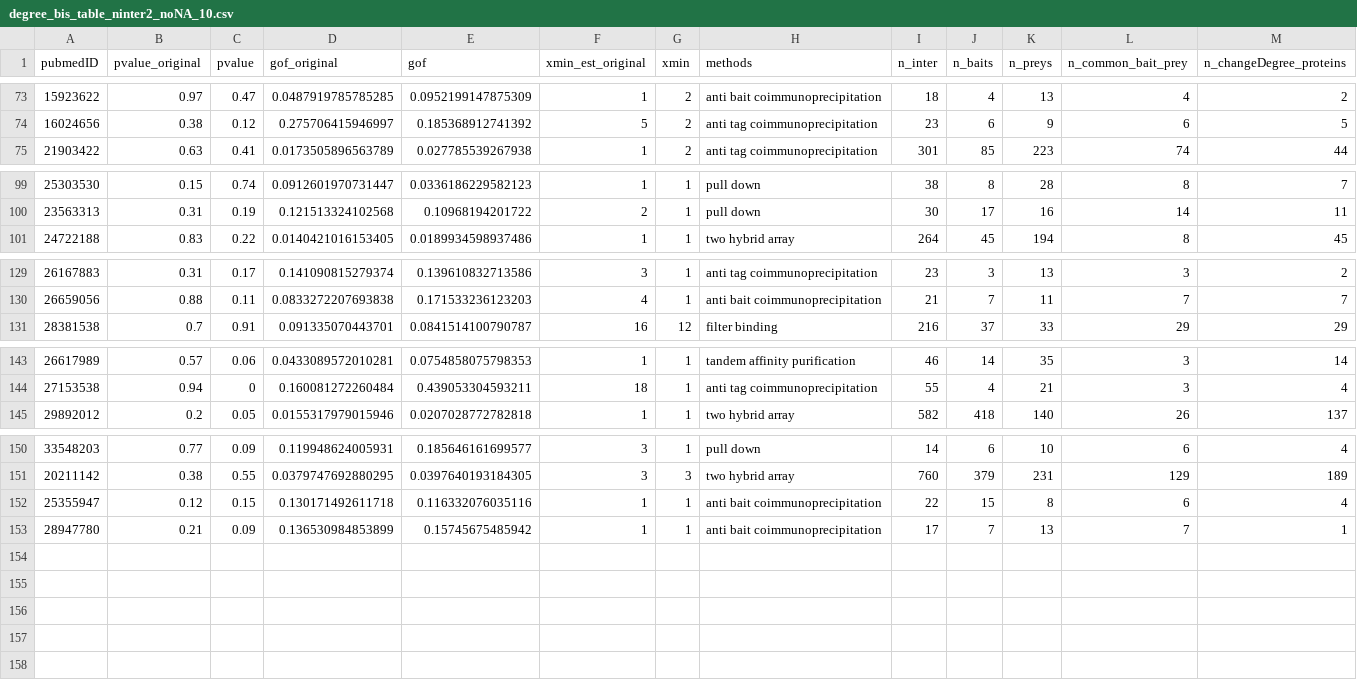
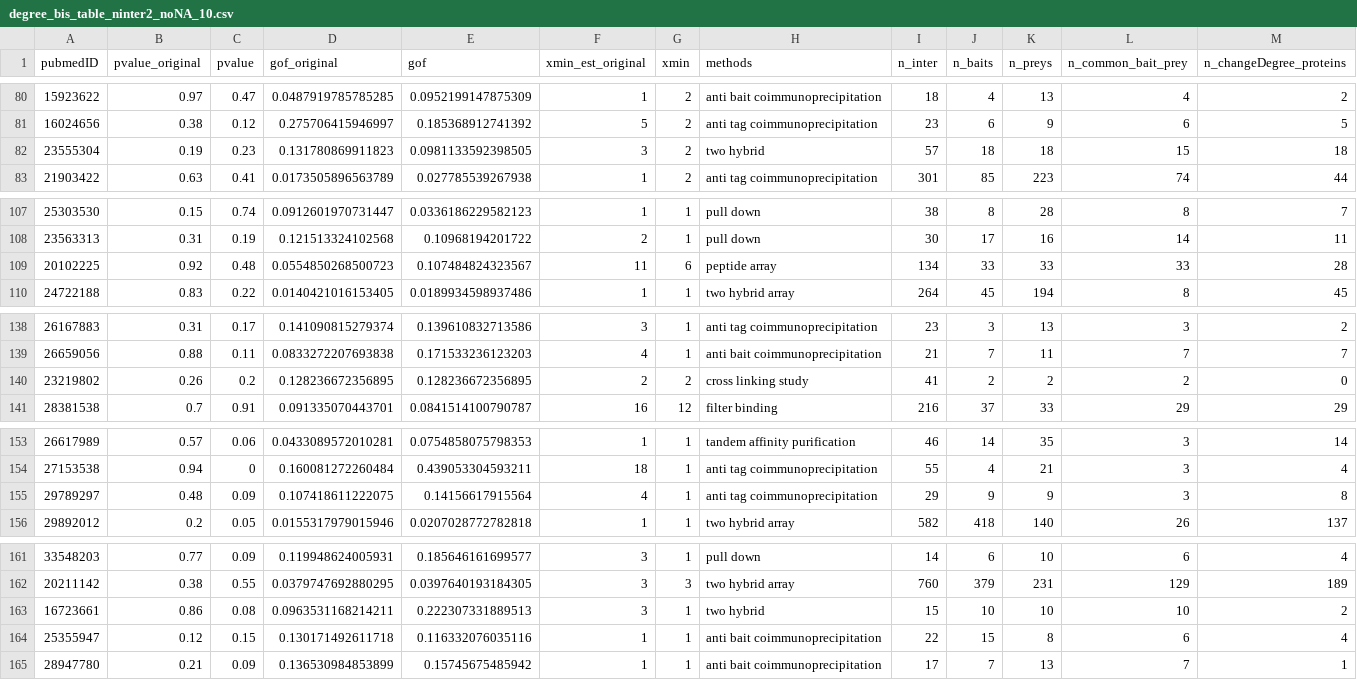
Before and after one commit to martaluc/powerlaw-ppi-network, a CSV file: output/degree_bis_table_ninter2_noNA_10.csv, drawn as a sheet; only a part is shown, gaps mark what is left out; rows hold the shown columns only; the diff covers the shown part only; the diff names each change by its address in the sheet, - before the commit and + after, or states it on an @@ line.

```diff
--- a/output/degree_bis_table_ninter2_noNA_10.csv
+++ b/output/degree_bis_table_ninter2_noNA_10.csv
+row 82: 23555304 | 0.19 | 0.23 | 0.131780869911823 | 0.0981133592398505 | 3 | 2 | two hybrid | 57 | 18 | 18 | 15 | 18
+row 109: 20102225 | 0.92 | 0.48 | 0.0554850268500723 | 0.107484824323567 | 11 | 6 | peptide array | 134 | 33 | 33 | 33 | 28
+row 140: 23219802 | 0.26 | 0.2 | 0.128236672356895 | 0.128236672356895 | 2 | 2 | cross linking study | 41 | 2 | 2 | 2 | 0
+row 155: 29789297 | 0.48 | 0.09 | 0.107418611222075 | 0.14156617915564 | 4 | 1 | anti tag coimmunoprecipitation | 29 | 9 | 9 | 3 | 8
+row 163: 16723661 | 0.86 | 0.08 | 0.0963531168214211 | 0.222307331889513 | 3 | 1 | two hybrid | 15 | 10 | 10 | 10 | 2
```
Also changed, not shown: 7 added rows elsewhere in this file, 6 other files.
